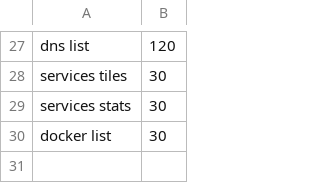
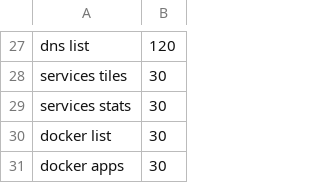
Before and after one commit to hobnix/server, a TSV file: scripts/lib/collected-reads.tsv, drawn as a sheet; only a part is shown, gaps mark what is left out; the diff names each change by its address in the sheet, - before the commit and + after, or states it on an @@ line.

```diff
--- a/scripts/lib/collected-reads.tsv
+++ b/scripts/lib/collected-reads.tsv
+row 31: docker apps | 30
```
Also changed, not shown: scripts/lib/i18n/de.tsv, scripts/lib/live-topics.tsv, 31 other files.
